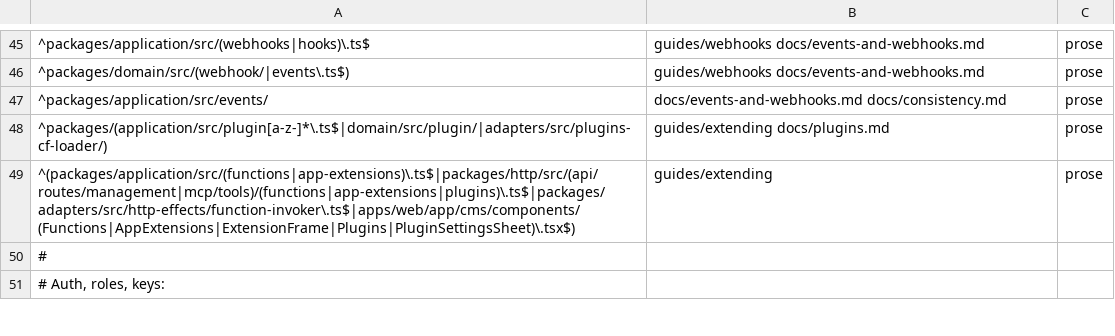
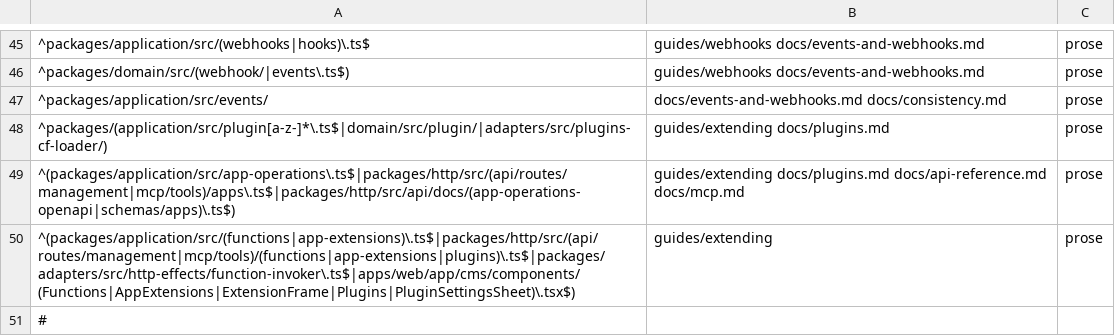
Before and after one commit to contentworker/contentworker, a TSV file: .claude/skills/docs-sync/references/surface-map.tsv, drawn as a sheet; only a part is shown, gaps mark what is left out; the shorter side is filled out with more unchanged rows; the diff names each change by its address in the sheet, - before the commit and + after, or states it on an @@ line.

```diff
--- a/.claude/skills/docs-sync/references/surface-map.tsv
+++ b/.claude/skills/docs-sync/references/surface-map.tsv
+row 49: ^(packages/application/src/app-operations\.ts$|packages/http/src/(api/routes/management|mcp/tools)/apps\.ts$|packages/http/src/api/docs/(app-operations-openapi|schemas/apps)\.ts$) | guides/extending docs/plugins.md docs/api-reference.md docs/mcp.md | prose
```
Also changed, not shown: 40 other files.
